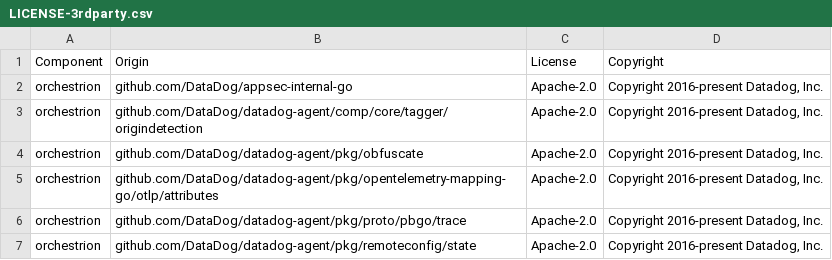
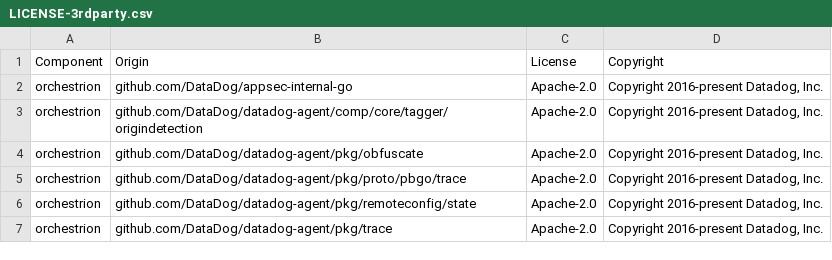
Before and after one commit to DataDog/orchestrion, a CSV file: LICENSE-3rdparty.csv, drawn as a sheet; only a part is shown; the shorter side is filled out with more unchanged rows; the diff names each change by its address in the sheet, - before the commit and + after, or states it on an @@ line.

```diff
--- a/LICENSE-3rdparty.csv
+++ b/LICENSE-3rdparty.csv
-row 5: orchestrion | github.com/DataDog/datadog-agent/pkg/opentelemetry-mapping-go/otlp/attributes | Apache-2.0 | Copyright 2016-present Datadog, Inc.
```
